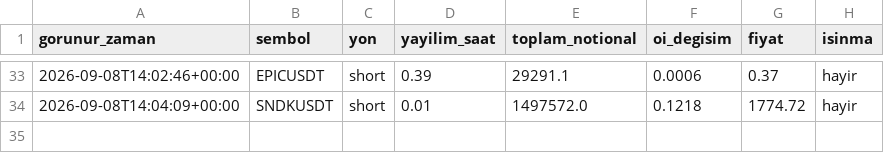
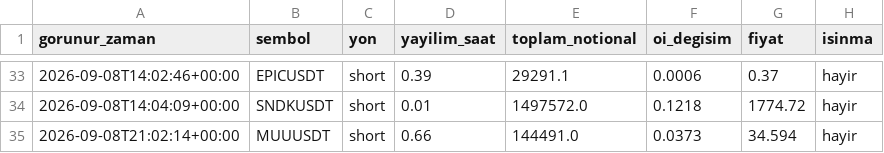
Before and after one commit to varmlx26/balina-dedektor, a CSV file: olaylar.csv, drawn as a sheet; only a part is shown, gaps mark what is left out; the diff names each change by its address in the sheet, - before the commit and + after, or states it on an @@ line.

```diff
--- a/olaylar.csv
+++ b/olaylar.csv
+row 35: 2026-09-08T21:02:14+00:00 | MUUUSDT | short | 0.66 | 144491.0 | 0.0373 | 34.594 | hayir
```
Also changed, not shown: 2 other files.
